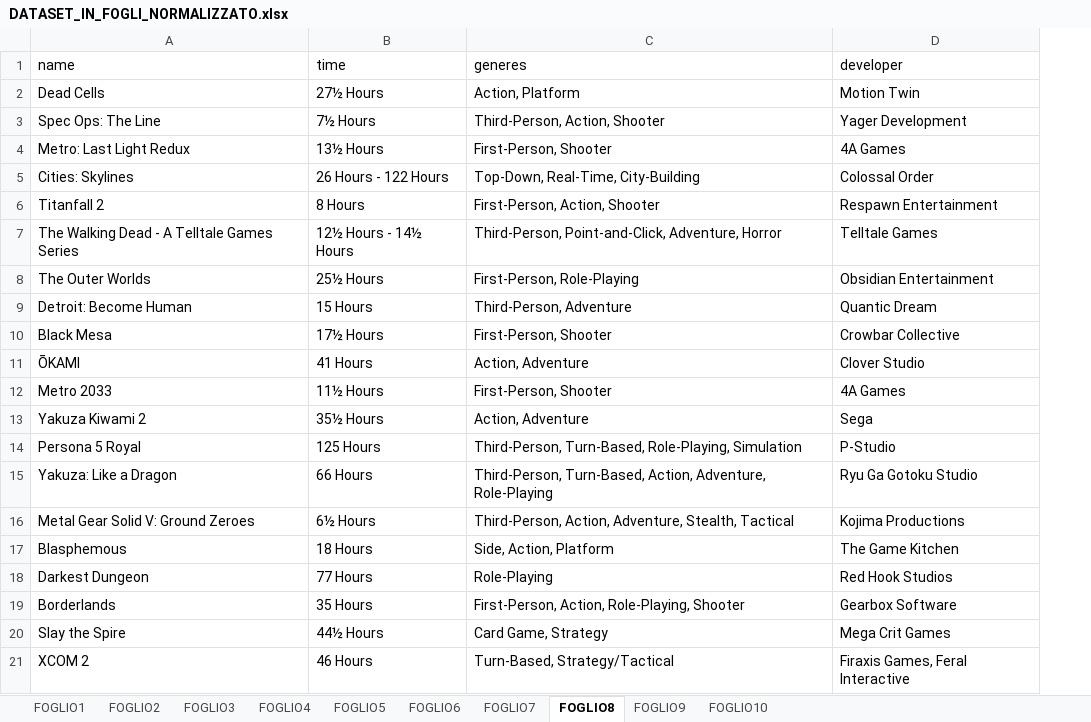
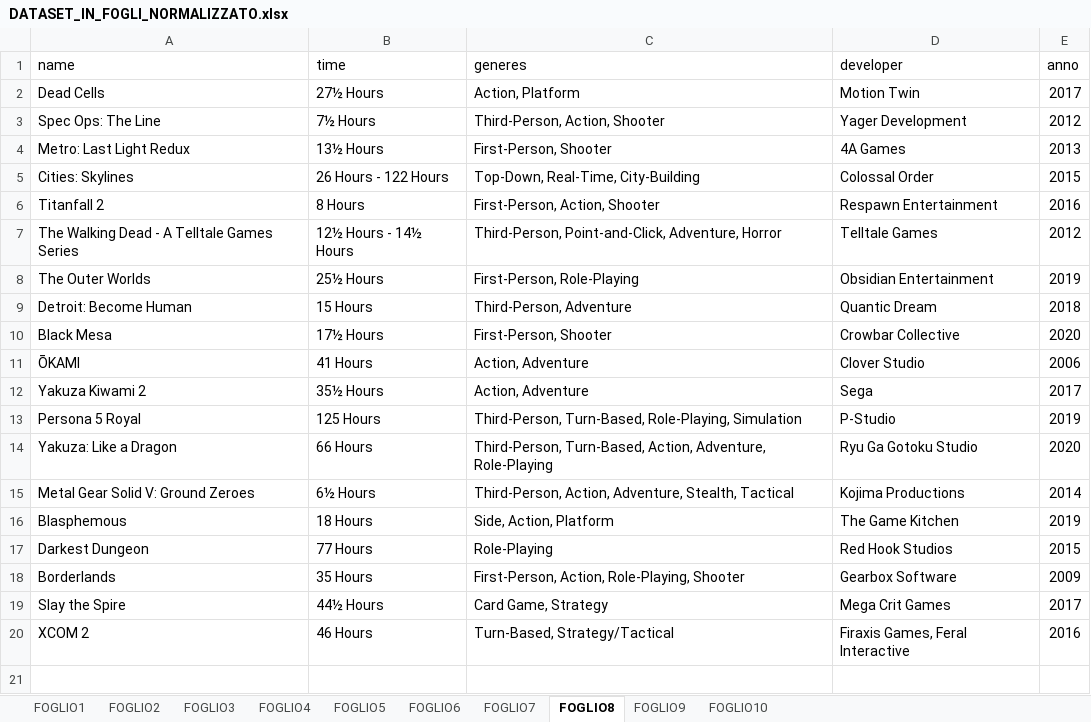
Before and after one commit to shyimon/GameDelogger, an Excel workbook: DATASET_IN_FOGLI_NORMALIZZATO.xlsx, sheet FOGLIO8, drawn as a sheet; values as stored, in another font and other column widths than the file's, no borders; removed rows and columns are numbered as before the commit, all else as after; the diff names each change by its address in the sheet, - before the commit and + after, or states it on an @@ line.

Commit message:
Aggiunto anno al dataset
Aggiornato il dataset con l'aggiunto dell'anno di uscita per ogni elemento. Inoltre eliminati alcuni elementi duplici

```diff
--- a/DATASET_IN_FOGLI_NORMALIZZATO.xlsx (sheet FOGLIO8)
+++ b/DATASET_IN_FOGLI_NORMALIZZATO.xlsx (sheet FOGLIO8)
+column E (anno), rows 2-20: 2017 | 2012 | 2013 | 2015 | 2016 | 2012 | 2019 | 2018 | 2020 | 2006 | 2017 | 2019 | 2020 | 2014 | 2019 | 2015 | 2009 | 2017 | 2016
-row 12: Metro 2033 | 11½ Hours | First-Person, Shooter | 4A Games
```
Also changed, not shown: sheet FOGLIO2, sheet FOGLIO9, sheet FOGLIO5, sheet FOGLIO6, sheet FOGLIO4, sheet FOGLIO1, 3 more sheets.
